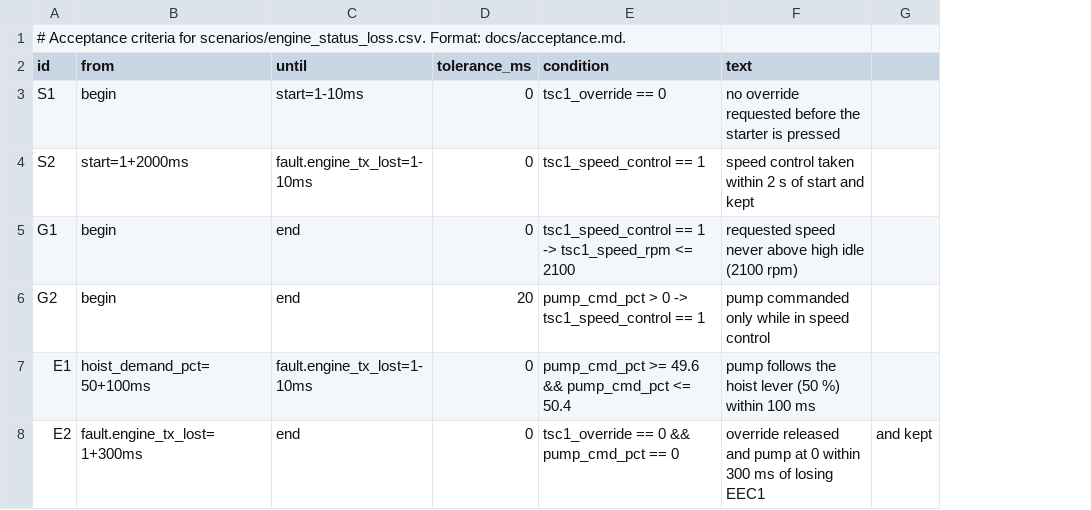
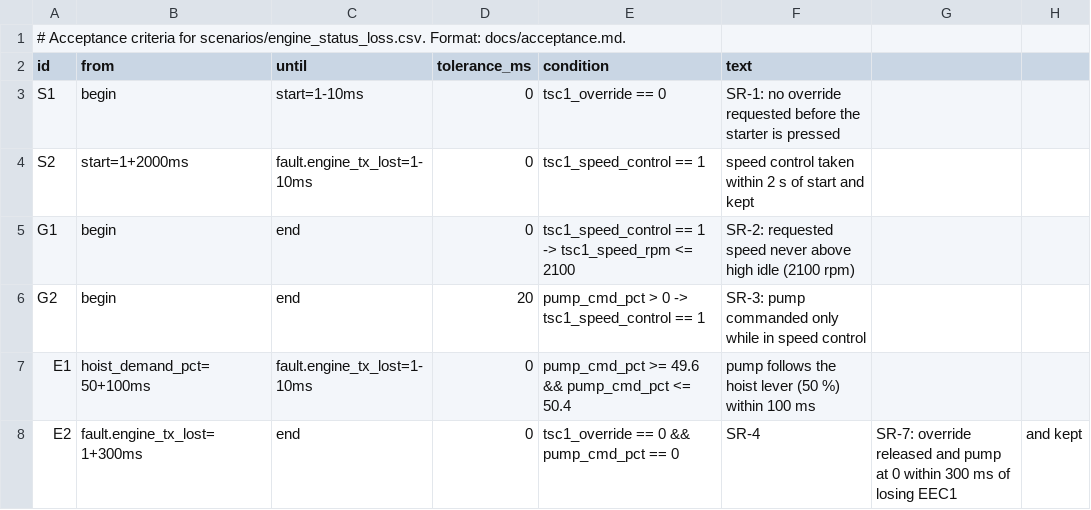
Before and after one commit to Open-Heavy-Machinery/open-crank, a CSV file: scenarios/engine_status_loss.accept.csv, drawn as a sheet; the diff names each change by its address in the sheet, - before the commit and + after, or states it on an @@ line.

Commit message:
feat: fault scenarios on open-tick's links and safety requirements (v0.3 step 2) (#33)
* feat: fault scenarios on open-tick's links and safety requirements (v0.3 step 2)

The bench gets two of open-tick's links: mc (TSC1, OC_PUMP_CMD from the
controller, in oc_bench_rx) and engine (EEC1, ET1, EFL/P1, in transmit; not
the operator panel). Signals fault.link.mc.* and fault.link.engine.*, fixed
seeds, no filters. With no fault set the links are transparent: the traces
of the seven older scenarios are identical to main, byte for byte.

Four scenarios with criteria: engine_status_delay, engine_status_jitter,
speed_command_intermittent, mc_bus_off. Four broken controllers in
tools/accept_mutants.sh (10 killed, 1 accepted survivor).

docs/safety.md: the safe state and SR-1..SR-9. Criteria cite them at the
start of their text, unit tests with /* SR-n */, and
tools/check_requirements.py checks the tracing in CI. The prefix changes the
older scenarios' reports and verdict files in their text only;
tests/data/hoist_step.verdicts.csv is updated.

The acceptance runners give no verdict (exit 2) if a link was full.
external/open-tick at e9eb124 (main) until open-tick v0.3.0 is tagged.

Instruction: INS-2026-11-25-6

Assisted by: Claude Opus 5.5

* chore: pin open-tick at v0.3.0's commit (4737f03)

open-tick #13 released v0.3.0 (transport faults); its merge commit
4737f03 is the commit of the tag v0.3.0. The code is the same as e9eb124
plus the version numbers. CHANGELOG updated.

Instruction: INS-2026-11-25-6

Assisted by: Claude Opus 5.5

```diff
--- a/scenarios/engine_status_loss.accept.csv
+++ b/scenarios/engine_status_loss.accept.csv
+column G, row 8: SR-7: override released and pump at 0 within 300 ms of losing EEC1
-F3 (text): no override…
+F3 (text): SR-1: no override…
-F5 (text): requested speed…
+F5 (text): SR-2: requested speed…
-F6 (text): pump commanded only while in speed control
+F6 (text): SR-3: pump commanded only while in speed control
-F8 (text): override released and pump at 0 within 300 ms of losing EEC1
+F8 (text): SR-4
```
Also changed, not shown: scenarios/cold_start.accept.csv, scenarios/hoist_step.accept.csv, 32 other files.
